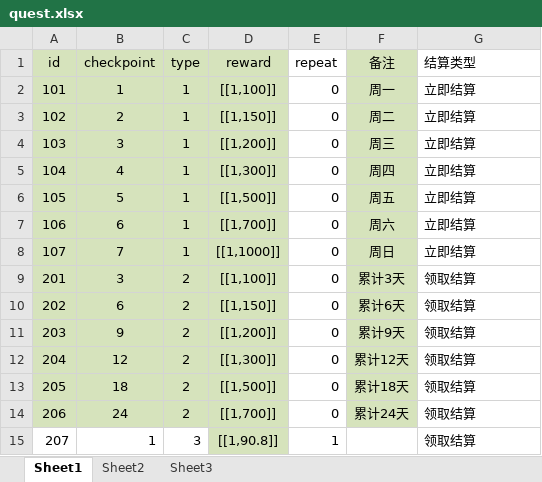
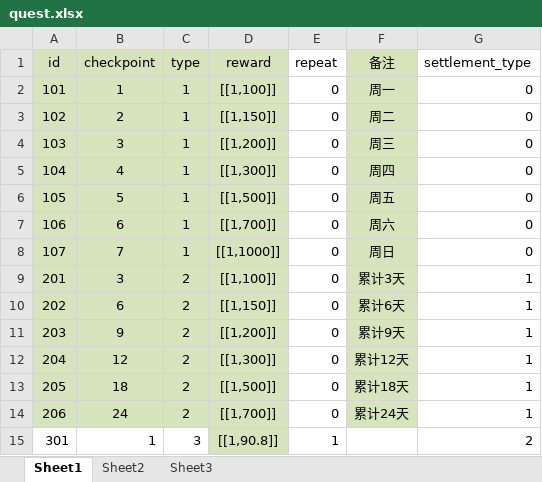
Before and after one commit to nimocat/Balaton_game_backend, an Excel workbook: design_docs/quest.xlsx, sheet Sheet1, drawn as a sheet; values as stored, in another font and other column widths than the file's, no borders; the diff names each change by its address in the sheet, - before the commit and + after, or states it on an @@ line.

```diff
--- a/design_docs/quest.xlsx (sheet Sheet1)
+++ b/design_docs/quest.xlsx (sheet Sheet1)
-G1: 结算类型
+G1: settlement_type
-G2:G8 (settlement_type): 立即结算
+G2:G8 (settlement_type): 0
-G9:G14 (settlement_type): 领取结算
+G9:G14 (settlement_type): 1
-A15 (id): 207
+A15 (id): 301
-G15 (settlement_type): 领取结算
+G15 (settlement_type): 2
```
Also changed, not shown: 4 other files.
